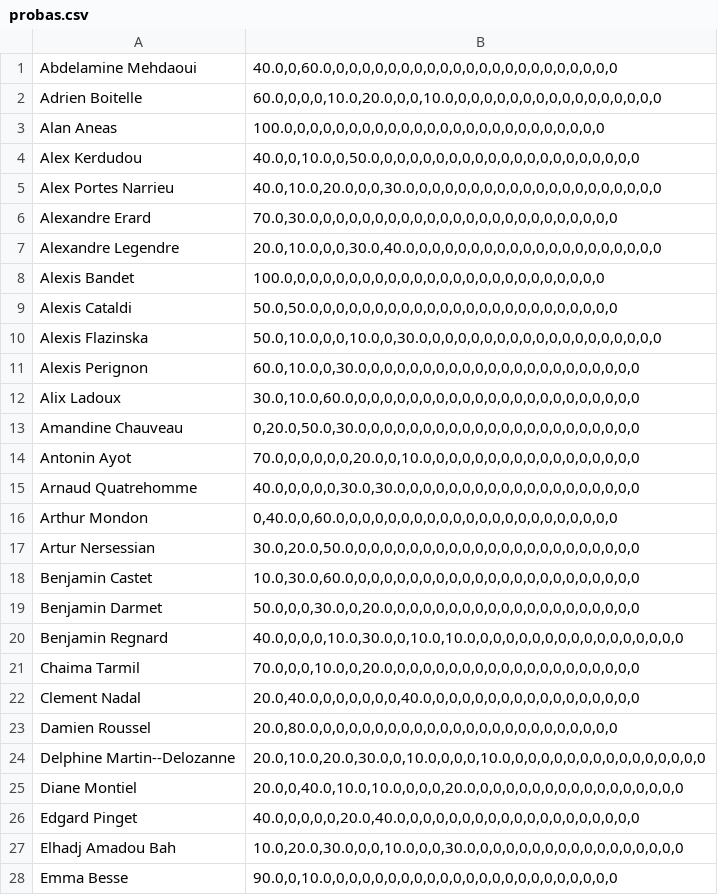
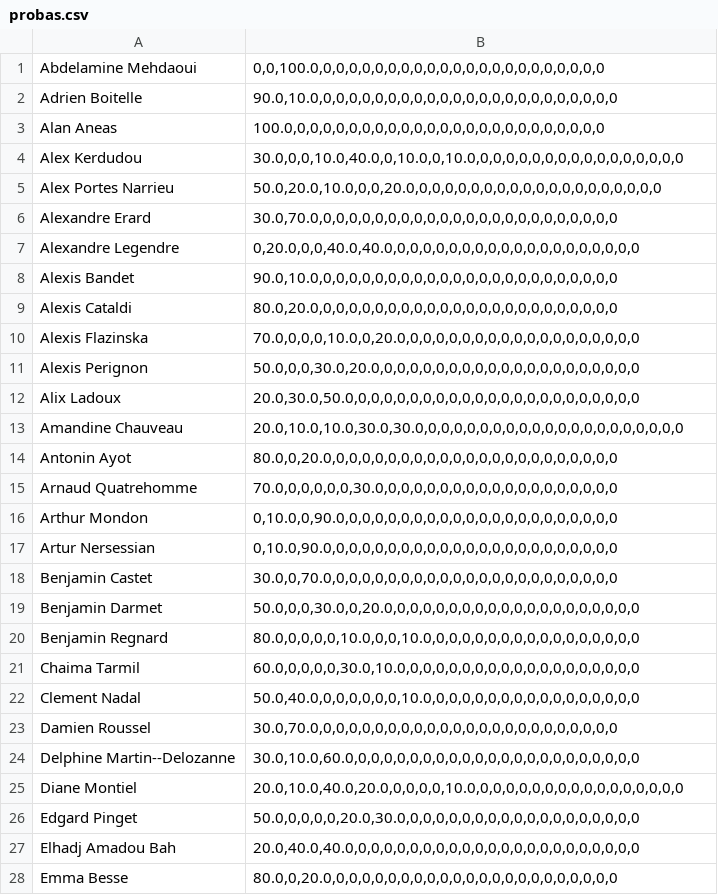
Before and after one commit to chocorion/pdp_classement, a CSV file: probas.csv, drawn as a sheet; only a part is shown; the diff covers the shown part only.

```diff
--- a/probas.csv
+++ b/probas.csv
@@ -1,28 +1,28 @@
-Abdelamine Mehdaoui,"40.0,0,60.0,0,0,0,0,0,0,0,0,0,0,0,0,0,0,0,0,0,0,0,0,0,0"
-Adrien Boitelle,"60.0,0,0,0,10.0,20.0,0,0,10.0,0,0,0,0,0,0,0,0,0,0,0,0,0,0,0,0"
+Abdelamine Mehdaoui,"0,0,100.0,0,0,0,0,0,0,0,0,0,0,0,0,0,0,0,0,0,0,0,0,0,0"
+Adrien Boitelle,"90.0,10.0,0,0,0,0,0,0,0,0,0,0,0,0,0,0,0,0,0,0,0,0,0,0,0"
 Alan Aneas,"100.0,0,0,0,0,0,0,0,0,0,0,0,0,0,0,0,0,0,0,0,0,0,0,0,0"
-Alex Kerdudou,"40.0,0,10.0,0,50.0,0,0,0,0,0,0,0,0,0,0,0,0,0,0,0,0,0,0,0,0"
-Alex Portes Narrieu,"40.0,10.0,20.0,0,0,30.0,0,0,0,0,0,0,0,0,0,0,0,0,0,0,0,0,0,0,0"
-Alexandre Erard,"70.0,30.0,0,0,0,0,0,0,0,0,0,0,0,0,0,0,0,0,0,0,0,0,0,0,0"
-Alexandre Legendre,"20.0,10.0,0,0,30.0,40.0,0,0,0,0,0,0,0,0,0,0,0,0,0,0,0,0,0,0,0"
-Alexis Bandet,"100.0,0,0,0,0,0,0,0,0,0,0,0,0,0,0,0,0,0,0,0,0,0,0,0,0"
-Alexis Cataldi,"50.0,50.0,0,0,0,0,0,0,0,0,0,0,0,0,0,0,0,0,0,0,0,0,0,0,0"
-Alexis Flazinska,"50.0,10.0,0,0,10.0,0,30.0,0,0,0,0,0,0,0,0,0,0,0,0,0,0,0,0,0,0"
-Alexis Perignon,"60.0,10.0,0,30.0,0,0,0,0,0,0,0,0,0,0,0,0,0,0,0,0,0,0,0,0,0"
-Alix Ladoux,"30.0,10.0,60.0,0,0,0,0,0,0,0,0,0,0,0,0,0,0,0,0,0,0,0,0,0,0"
-Amandine Chauveau,"0,20.0,50.0,30.0,0,0,0,0,0,0,0,0,0,0,0,0,0,0,0,0,0,0,0,0,0"
-Antonin Ayot,"70.0,0,0,0,0,0,20.0,0,10.0,0,0,0,0,0,0,0,0,0,0,0,0,0,0,0,0"
-Arnaud Quatrehomme,"40.0,0,0,0,0,30.0,30.0,0,0,0,0,0,0,0,0,0,0,0,0,0,0,0,0,0,0"
-Arthur Mondon,"0,40.0,0,60.0,0,0,0,0,0,0,0,0,0,0,0,0,0,0,0,0,0,0,0,0,0"
-Artur Nersessian,"30.0,20.0,50.0,0,0,0,0,0,0,0,0,0,0,0,0,0,0,0,0,0,0,0,0,0,0"
-Benjamin Castet,"10.0,30.0,60.0,0,0,0,0,0,0,0,0,0,0,0,0,0,0,0,0,0,0,0,0,0,0"
+Alex Kerdudou,"30.0,0,0,10.0,40.0,0,10.0,0,10.0,0,0,0,0,0,0,0,0,0,0,0,0,0,0,0,0"
+Alex Portes Narrieu,"50.0,20.0,10.0,0,0,20.0,0,0,0,0,0,0,0,0,0,0,0,0,0,0,0,0,0,0,0"
+Alexandre Erard,"30.0,70.0,0,0,0,0,0,0,0,0,0,0,0,0,0,0,0,0,0,0,0,0,0,0,0"
+Alexandre Legendre,"0,20.0,0,0,40.0,40.0,0,0,0,0,0,0,0,0,0,0,0,0,0,0,0,0,0,0,0"
+Alexis Bandet,"90.0,10.0,0,0,0,0,0,0,0,0,0,0,0,0,0,0,0,0,0,0,0,0,0,0,0"
+Alexis Cataldi,"80.0,20.0,0,0,0,0,0,0,0,0,0,0,0,0,0,0,0,0,0,0,0,0,0,0,0"
+Alexis Flazinska,"70.0,0,0,0,10.0,0,20.0,0,0,0,0,0,0,0,0,0,0,0,0,0,0,0,0,0,0"
+Alexis Perignon,"50.0,0,0,30.0,20.0,0,0,0,0,0,0,0,0,0,0,0,0,0,0,0,0,0,0,0,0"
+Alix Ladoux,"20.0,30.0,50.0,0,0,0,0,0,0,0,0,0,0,0,0,0,0,0,0,0,0,0,0,0,0"
+Amandine Chauveau,"20.0,10.0,10.0,30.0,30.0,0,0,0,0,0,0,0,0,0,0,0,0,0,0,0,0,0,0,0,0"
+Antonin Ayot,"80.0,0,20.0,0,0,0,0,0,0,0,0,0,0,0,0,0,0,0,0,0,0,0,0,0,0"
+Arnaud Quatrehomme,"70.0,0,0,0,0,0,30.0,0,0,0,0,0,0,0,0,0,0,0,0,0,0,0,0,0,0"
+Arthur Mondon,"0,10.0,0,90.0,0,0,0,0,0,0,0,0,0,0,0,0,0,0,0,0,0,0,0,0,0"
+Artur Nersessian,"0,10.0,90.0,0,0,0,0,0,0,0,0,0,0,0,0,0,0,0,0,0,0,0,0,0,0"
+Benjamin Castet,"30.0,0,70.0,0,0,0,0,0,0,0,0,0,0,0,0,0,0,0,0,0,0,0,0,0,0"
 Benjamin Darmet,"50.0,0,0,30.0,0,20.0,0,0,0,0,0,0,0,0,0,0,0,0,0,0,0,0,0,0,0"
-Benjamin Regnard,"40.0,0,0,0,10.0,30.0,0,10.0,10.0,0,0,0,0,0,0,0,0,0,0,0,0,0,0,0,0"
-Chaima Tarmil,"70.0,0,0,10.0,0,20.0,0,0,0,0,0,0,0,0,0,0,0,0,0,0,0,0,0,0,0"
-Clement Nadal,"20.0,40.0,0,0,0,0,0,0,40.0,0,0,0,0,0,0,0,0,0,0,0,0,0,0,0,0"
-Damien Roussel,"20.0,80.0,0,0,0,0,0,0,0,0,0,0,0,0,0,0,0,0,0,0,0,0,0,0,0"
-Delphine Martin--Delozanne,"20.0,10.0,20.0,30.0,0,10.0,0,0,0,10.0,0,0,0,0,0,0,0,0,0,0,0,0,0,0,0"
-Diane Montiel,"20.0,0,40.0,10.0,10.0,0,0,0,20.0,0,0,0,0,0,0,0,0,0,0,0,0,0,0,0,0"
-Edgard Pinget,"40.0,0,0,0,0,20.0,40.0,0,0,0,0,0,0,0,0,0,0,0,0,0,0,0,0,0,0"
-Elhadj Amadou Bah,"10.0,20.0,30.0,0,0,10.0,0,0,30.0,0,0,0,0,0,0,0,0,0,0,0,0,0,0,0,0"
-Emma Besse,"90.0,0,10.0,0,0,0,0,0,0,0,0,0,0,0,0,0,0,0,0,0,0,0,0,0,0"
+Benjamin Regnard,"80.0,0,0,0,0,10.0,0,0,10.0,0,0,0,0,0,0,0,0,0,0,0,0,0,0,0,0"
+Chaima Tarmil,"60.0,0,0,0,0,30.0,10.0,0,0,0,0,0,0,0,0,0,0,0,0,0,0,0,0,0,0"
+Clement Nadal,"50.0,40.0,0,0,0,0,0,0,10.0,0,0,0,0,0,0,0,0,0,0,0,0,0,0,0,0"
+Damien Roussel,"30.0,70.0,0,0,0,0,0,0,0,0,0,0,0,0,0,0,0,0,0,0,0,0,0,0,0"
+Delphine Martin--Delozanne,"30.0,10.0,60.0,0,0,0,0,0,0,0,0,0,0,0,0,0,0,0,0,0,0,0,0,0,0"
+Diane Montiel,"20.0,10.0,40.0,20.0,0,0,0,0,10.0,0,0,0,0,0,0,0,0,0,0,0,0,0,0,0,0"
+Edgard Pinget,"50.0,0,0,0,0,20.0,30.0,0,0,0,0,0,0,0,0,0,0,0,0,0,0,0,0,0,0"
+Elhadj Amadou Bah,"20.0,40.0,40.0,0,0,0,0,0,0,0,0,0,0,0,0,0,0,0,0,0,0,0,0,0,0"
+Emma Besse,"80.0,0,20.0,0,0,0,0,0,0,0,0,0,0,0,0,0,0,0,0,0,0,0,0,0,0"
```
Also changed, not shown: 68 edited cells elsewhere in this file, 2 other files.
